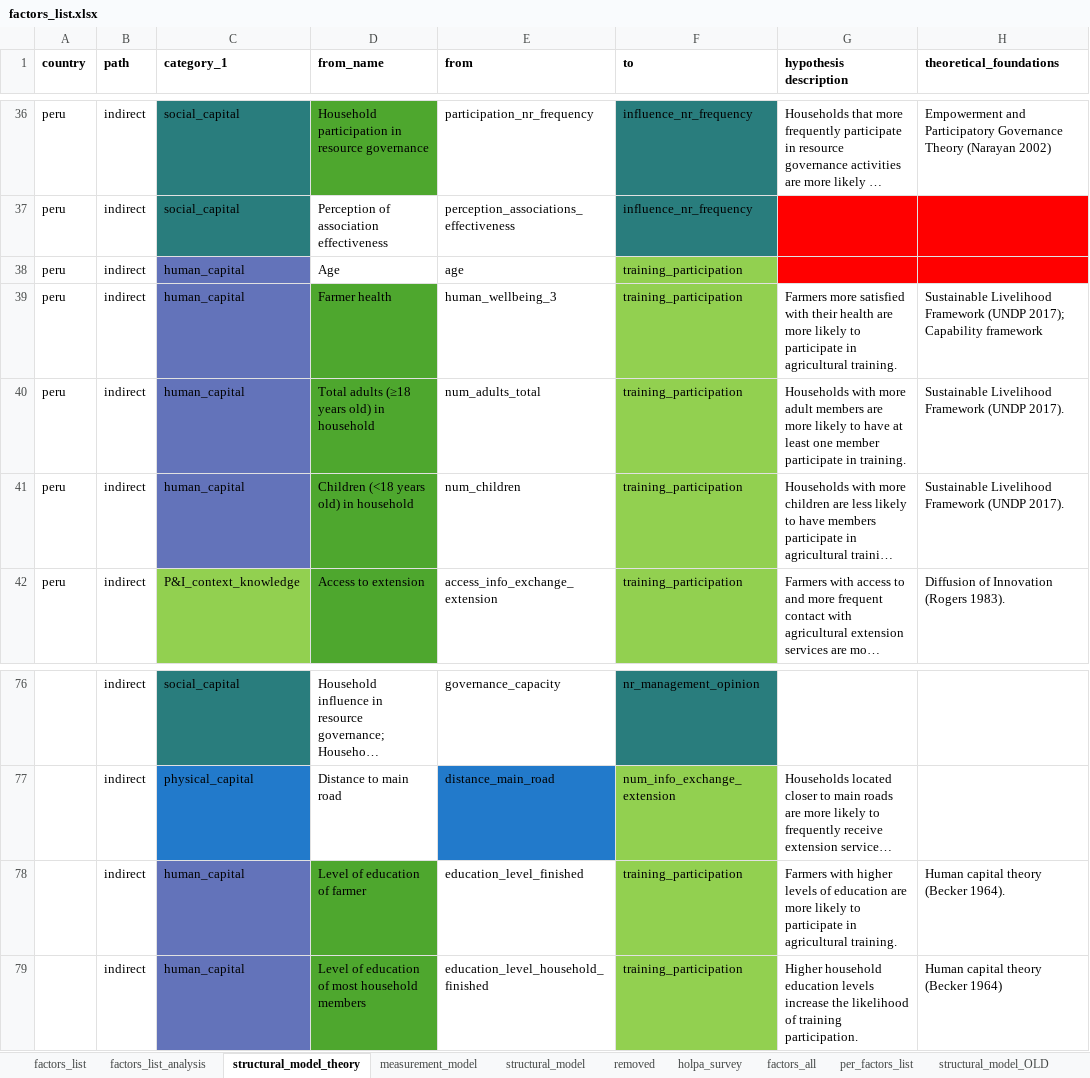
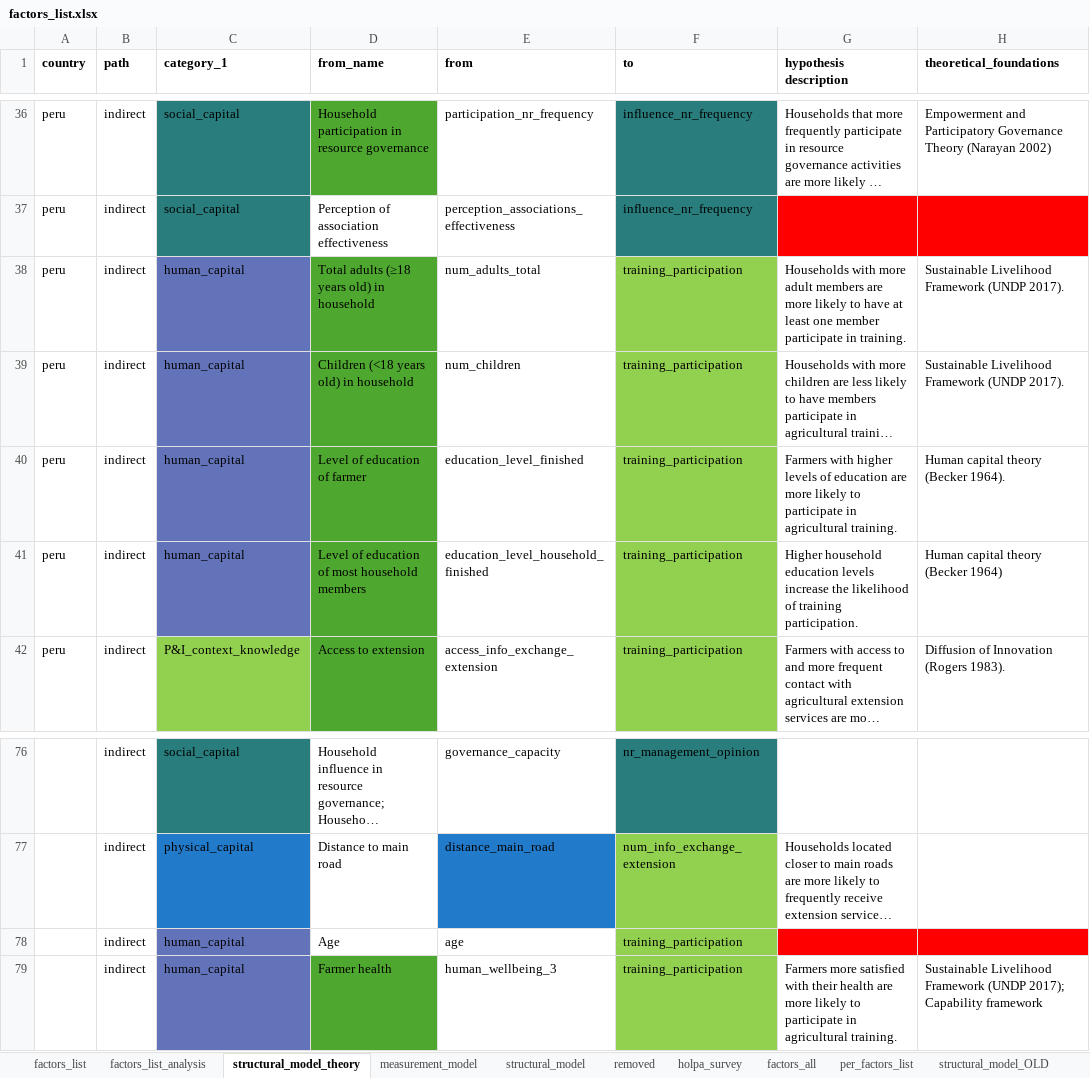
Before and after one commit to andreacsanchezb10/HOLPA_factors_influencing_adoption_dfs, an Excel workbook: factors_list.xlsx, sheet structural_model_theory, drawn as a sheet; only a part is shown, gaps mark what is left out; long unchanged cells end in …; values as stored, in another font and other column widths than the file's, no borders; table styles not drawn; removed rows and columns are numbered as before the commit, all else as after; the diff names each change by its address in the sheet, - before the commit and + after, or states it on an @@ line.

Commit message:
para correr training again

```diff
--- a/factors_list.xlsx (sheet structural_model_theory)
+++ b/factors_list.xlsx (sheet structural_model_theory)
-row 38: peru | indirect | human_capital | Age | age | training_participation
-row 39: peru | indirect | human_capital | Farmer health | human_wellbeing_3 | training_participation | Farmers more satisfied with their health are more likely to participate in agricultural training. | Sustainable Livelihood Framework (UNDP 2017); Capability framework
+row 40: peru | indirect | human_capital | Level of education of farmer | education_level_finished | training_participation | Farmers with higher levels of education are more likely to participate in agricultural training. | Human capital theory (Becker 1964).
+row 41: peru | indirect | human_capital | Level of education of most household members | education_level_household_finished | training_participation | Higher household education levels increase the likelihood of training participation. | Human capital theory (Becker 1964)
+row 78:  | indirect | human_capital | Age | age | training_participation
-D79 (from_name): Level of education of farmer
+D79 (from_name): Farmer health
-E79 (from): education_level_finished
+E79 (from): human_wellbeing_3
-G79 (hypothesis description): Farmers with higher levels of education are more…
+G79 (hypothesis description): Farmers more satisfied with their health are more…
-H79 (theoretical_foundations): Human capital theory (Becker 1964).
+H79 (theoretical_foundations): Sustainable Livelihood Framework (UNDP 2017); Capability framework
-row 79:  | indirect | human_capital | Level of education of most household members | education_level_household_finished | training_participation | Higher household education levels increase the likelihood of training participation. | Human capital theory (Becker 1964)
```
Also changed, not shown: sheet factors_list_analysis, 3 other files.
